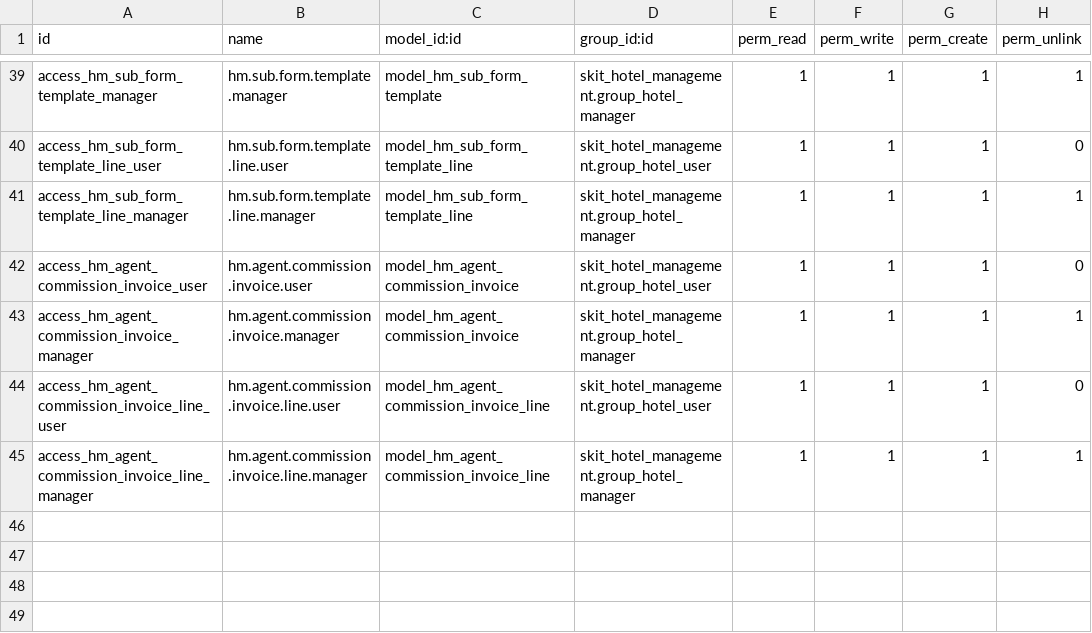
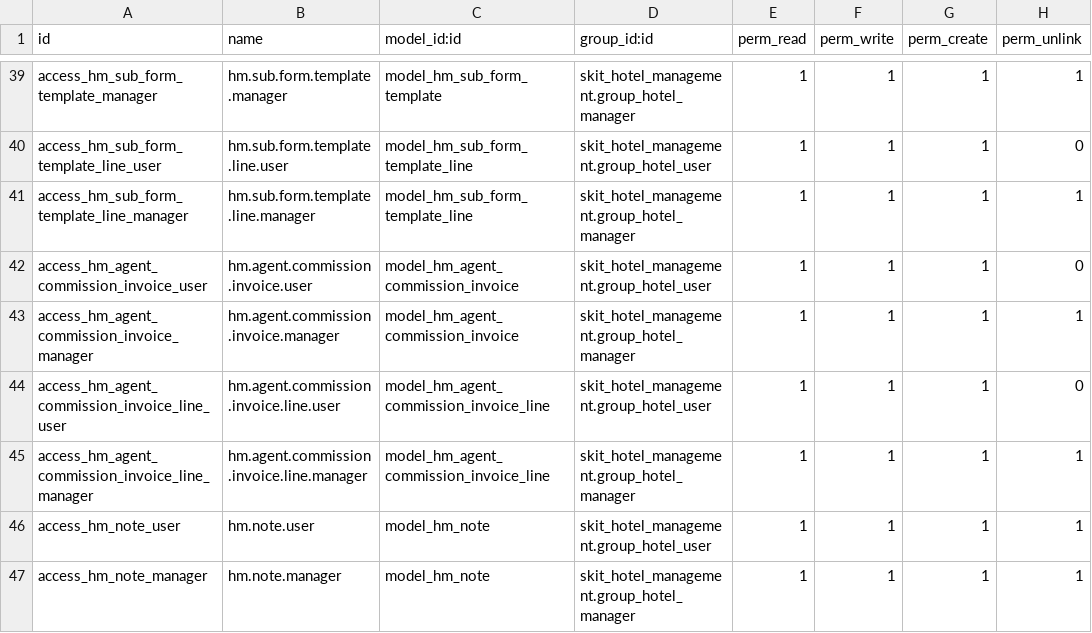
Before and after one commit to detoxkgame/addons-plus, a CSV file: skit_hotel_management/skit_hotel_management/security/ir.model.access.csv, drawn as a sheet; only a part is shown, gaps mark what is left out.

Commit message:
[HM-2212][HM - Issue list] 1. Right Panel - Note Design

```diff
--- a/skit_hotel_management/skit_hotel_management/security/ir.model.access.csv
+++ b/skit_hotel_management/skit_hotel_management/security/ir.model.access.csv
@@ -45 +45,3 @@ access_hm_agent_commission_invoice_line_user,hm.agent.commission.invoice.line.us
 access_hm_agent_commission_invoice_line_manager,hm.agent.commission.invoice.line.manager,model_hm_agent_commission_invoice_line,skit_hotel_management.group_hotel_manager,1,1,1,1
+access_hm_note_user,hm.note.user,model_hm_note,skit_hotel_management.group_hotel_user,1,1,1,1
+access_hm_note_manager,hm.note.manager,model_hm_note,skit_hotel_management.group_hotel_manager,1,1,1,1
```
Also changed, not shown: 5 other files.
